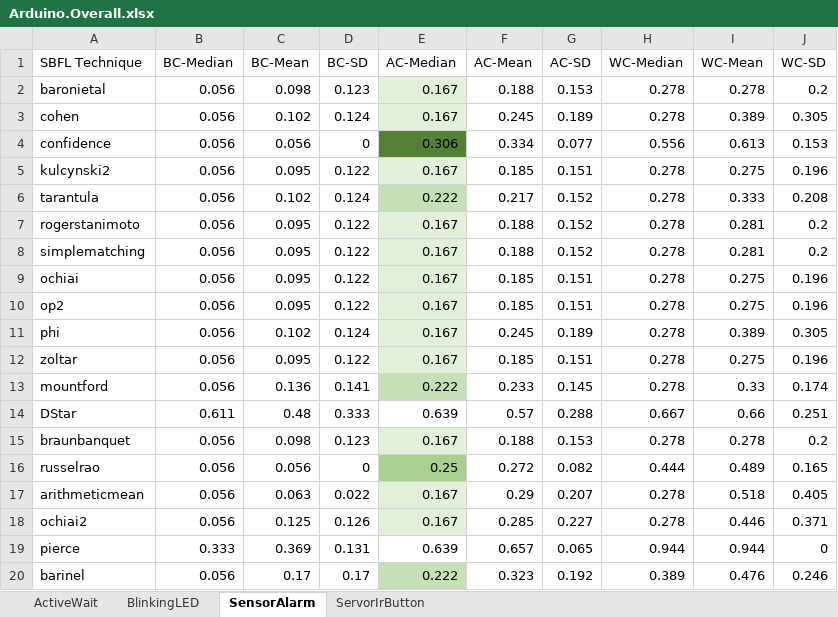
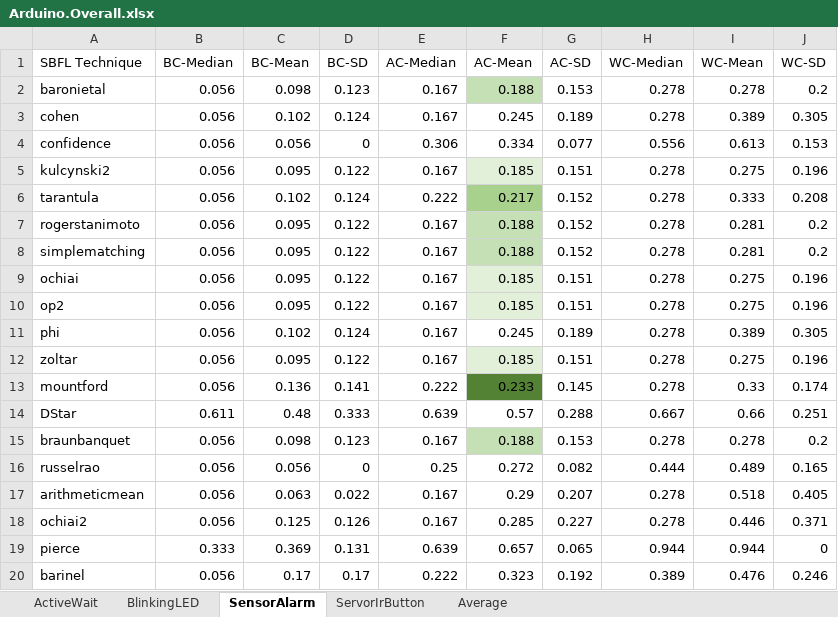
Before and after one commit to lowcomote/Testing4DSLs, an Excel workbook: Modeling_Workbench/runtime-sbfl-evaluation/MutationTesting2XArduino/Arduino.Overall.xlsx, sheet SensorAlarm, drawn as a sheet; values as stored, in another font and other column widths than the file's, no borders; the diff names each change by its address in the sheet, - before the commit and + after, or states it on an @@ line.

```diff
--- a/Modeling_Workbench/runtime-sbfl-evaluation/MutationTesting2XArduino/Arduino.Overall.xlsx (sheet SensorAlarm)
+++ b/Modeling_Workbench/runtime-sbfl-evaluation/MutationTesting2XArduino/Arduino.Overall.xlsx (sheet SensorAlarm)
+sheet tab: Average
-E2:E3 fill: #E2F0D9
+E2:E3 fill: none
-F2 fill: none
+F2 fill: #C5E0B4
-E4 fill: #548235
+E4 fill: none
-E5 fill: #E2F0D9
+E5 fill: none
-F5 fill: none
+F5 fill: #E2F0D9
-E6 fill: #C5E0B4
+E6 fill: none
-F6 fill: none
+F6 fill: #A9D18E
-E7:E12 fill: #E2F0D9
+E7:E12 fill: none
-F7:F8 fill: none
+F7:F8 fill: #C5E0B4
-F9:F10 fill: none
+F9:F10 fill: #E2F0D9
-F12 fill: none
+F12 fill: #E2F0D9
-E13 fill: #C5E0B4
+E13 fill: none
-F13 fill: none
+F13 fill: #548235
-E15 fill: #E2F0D9
+E15 fill: none
-F15 fill: none
+F15 fill: #C5E0B4
-E16 fill: #A9D18E
+E16 fill: none
-E17:E18 fill: #E2F0D9
+E17:E18 fill: none
-E20 fill: #C5E0B4
+E20 fill: none
```
Also changed, not shown: sheet ServorIrButton, Modeling_Workbench/runtime-sbfl-evaluation/MutationTesting4XFSM/K3FSM.Overall.xlsx, 2 other files.
